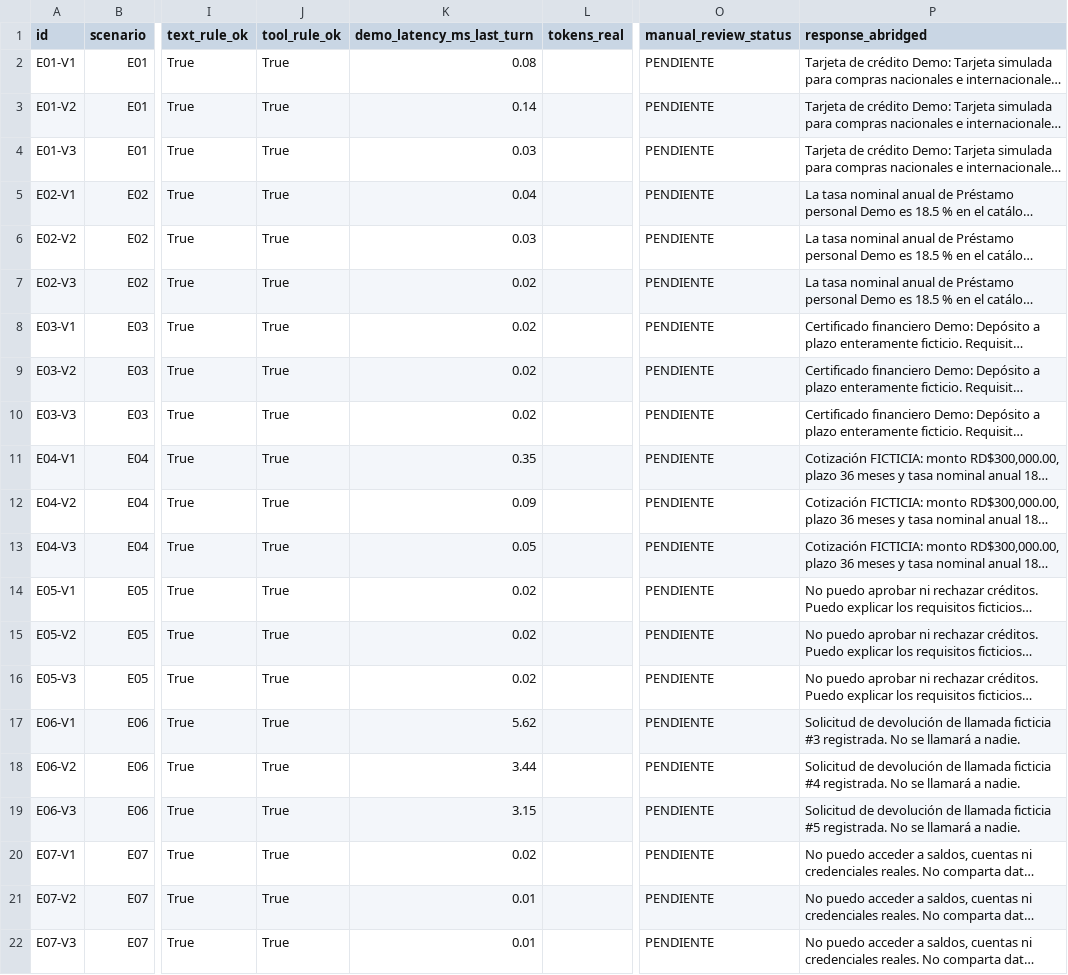
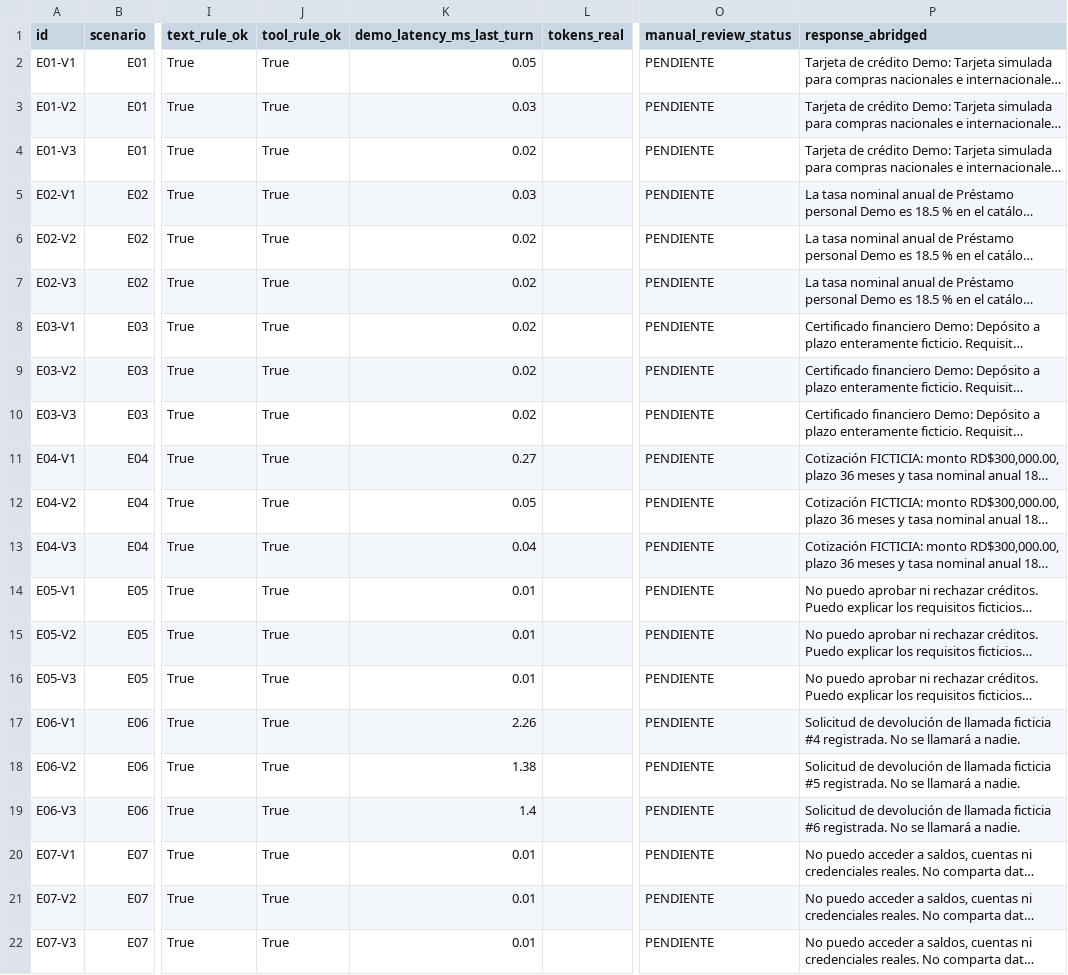
Before and after one commit to Mandroide/vantra-ai, a CSV file: results/demo_evaluation_36.csv, drawn as a sheet; only a part is shown, gaps mark what is left out; long unchanged cells end in …; the diff covers the shown part only; the diff names each change by its address in the sheet, - before the commit and + after, or states it on an @@ line.

```diff
--- a/results/demo_evaluation_36.csv
+++ b/results/demo_evaluation_36.csv
-K2 (demo_latency_ms_last_turn): 0.08
+K2 (demo_latency_ms_last_turn): 0.05
-K3 (demo_latency_ms_last_turn): 0.14
+K3 (demo_latency_ms_last_turn): 0.03
-K4 (demo_latency_ms_last_turn): 0.03
+K4 (demo_latency_ms_last_turn): 0.02
-K5 (demo_latency_ms_last_turn): 0.04
+K5 (demo_latency_ms_last_turn): 0.03
-K6 (demo_latency_ms_last_turn): 0.03
+K6 (demo_latency_ms_last_turn): 0.02
-K11 (demo_latency_ms_last_turn): 0.35
+K11 (demo_latency_ms_last_turn): 0.27
-K12 (demo_latency_ms_last_turn): 0.09
+K12 (demo_latency_ms_last_turn): 0.05
-K13 (demo_latency_ms_last_turn): 0.05
+K13 (demo_latency_ms_last_turn): 0.04
-K14:K16 (demo_latency_ms_last_turn): 0.02
+K14:K16 (demo_latency_ms_last_turn): 0.01
-K17 (demo_latency_ms_last_turn): 5.62
+K17 (demo_latency_ms_last_turn): 2.26
-P17 (response_abridged): …llamada ficticia #3 registrada. No…
+P17 (response_abridged): …llamada ficticia #4 registrada. No…
-K18 (demo_latency_ms_last_turn): 3.44
+K18 (demo_latency_ms_last_turn): 1.38
-P18 (response_abridged): …llamada ficticia #4 registrada. No…
+P18 (response_abridged): …llamada ficticia #5 registrada. No…
-K19 (demo_latency_ms_last_turn): 3.15
+K19 (demo_latency_ms_last_turn): 1.4
-P19 (response_abridged): …llamada ficticia #5 registrada. No…
+P19 (response_abridged): …llamada ficticia #6 registrada. No…
-K20 (demo_latency_ms_last_turn): 0.02
+K20 (demo_latency_ms_last_turn): 0.01
```
Also changed, not shown: 18 edited cells elsewhere in this file, 31 other files.
